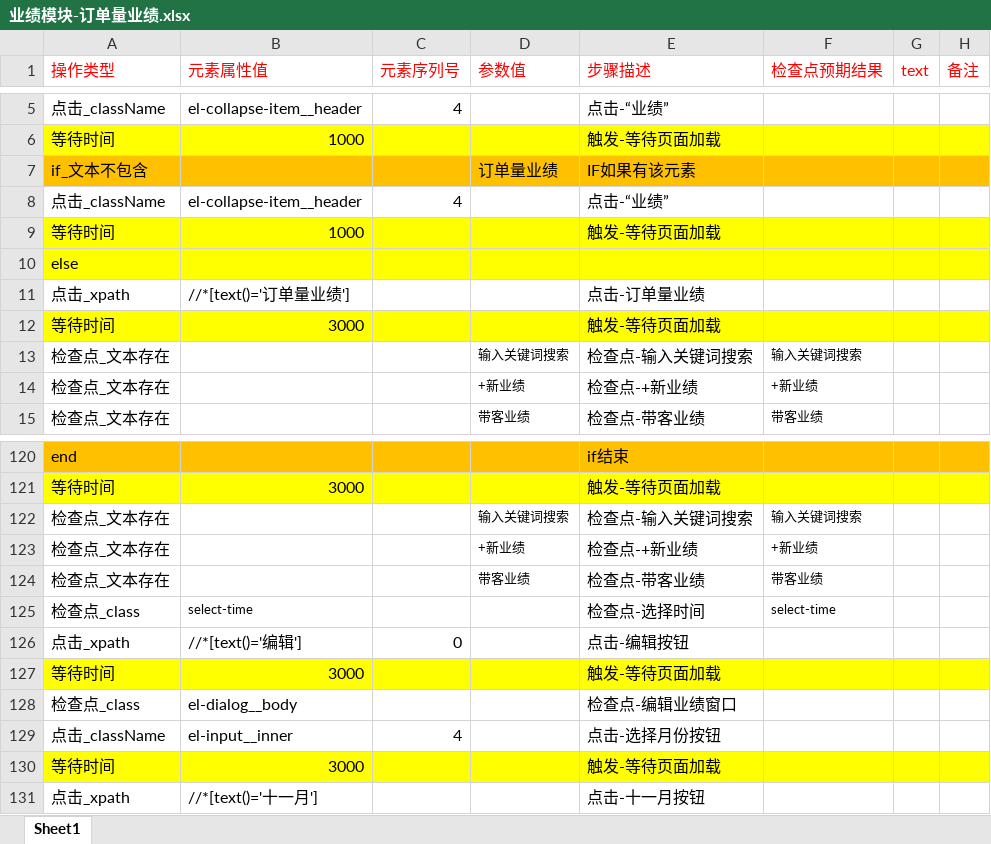
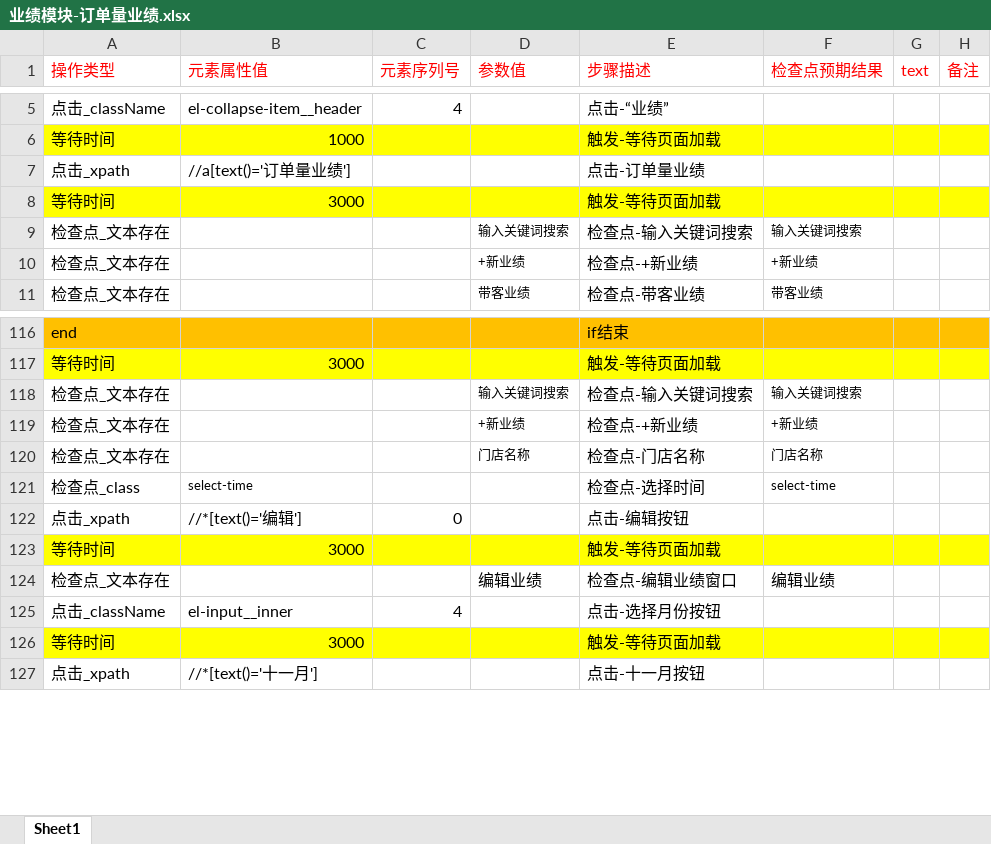
Before and after one commit to BearWwang/auto, an Excel workbook: moyusi/Keywords/Web/业绩模块-订单量业绩.xlsx, sheet Sheet1, drawn as a sheet; only a part is shown, gaps mark what is left out; values as stored, in another font and other column widths than the file's, no borders; removed rows and columns are numbered as before the commit, all else as after; the diff names each change by its address in the sheet, - before the commit and + after, or states it on an @@ line.

```diff
--- a/moyusi/Keywords/Web/业绩模块-订单量业绩.xlsx (sheet Sheet1)
+++ b/moyusi/Keywords/Web/业绩模块-订单量业绩.xlsx (sheet Sheet1)
-row 7: if_文本不包含 |  |  | 订单量业绩 | IF如果有该元素
-row 8: 点击_className | el-collapse-item__header | 4 |  | 点击-“业绩”
-row 9: 等待时间 | 1000 |  |  | 触发-等待页面加载
-row 10: else
-B7 (元素属性值): //*[text()='订单量业绩']
+B7 (元素属性值): //a[text()='订单量业绩']
-row 124: 检查点_文本存在 |  |  | 带客业绩 | 检查点-带客业绩 | 带客业绩
+row 120: 检查点_文本存在 |  |  | 门店名称 | 检查点-门店名称 | 门店名称
-row 128: 检查点_class | el-dialog__body |  |  | 检查点-编辑业绩窗口
+row 124: 检查点_文本存在 |  |  | 编辑业绩 | 检查点-编辑业绩窗口 | 编辑业绩
```
Also changed, not shown: moyusi/Keywords/Web/业绩模块-带客数业绩.xlsx, moyusi/Keywords/Web/全部员工模块.xlsx, 6 other files.
